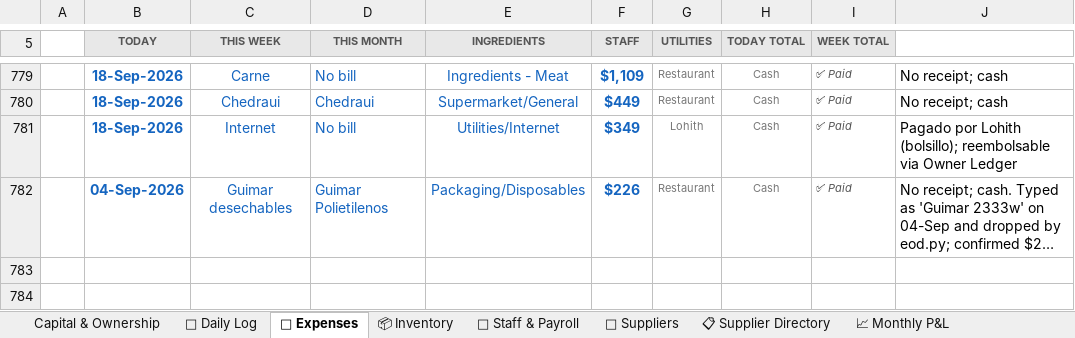
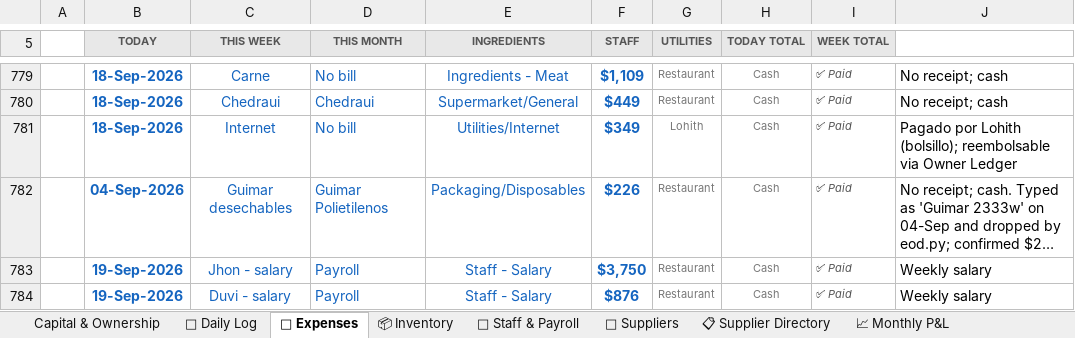
Before and after one commit to mirchimexico-coder/LOKA, an Excel workbook: LOKA_Restaurant_Manager.xlsx, sheet 💸 Expenses, drawn as a sheet; only a part is shown, gaps mark what is left out; long unchanged cells end in …; values as stored, in another font and other column widths than the file's, no borders; conditional formats not drawn; the diff names each change by its address in the sheet, - before the commit and + after, or states it on an @@ line.

Commit message:
update todays details and reanchored cash count

```diff
--- a/LOKA_Restaurant_Manager.xlsx (sheet 💸 Expenses)
+++ b/LOKA_Restaurant_Manager.xlsx (sheet 💸 Expenses)
+row 783:  | 19-Sep-2026 | Jhon - salary | Payroll | Staff - Salary | $3,750 | Restaurant | Cash | ✅ Paid | Weekly salary
+row 784:  | 19-Sep-2026 | Duvi - salary | Payroll | Staff - Salary | $876 | Restaurant | Cash | ✅ Paid | Weekly salary
```
Also changed, not shown: sheet 📅 Daily Log, 9 other files.
